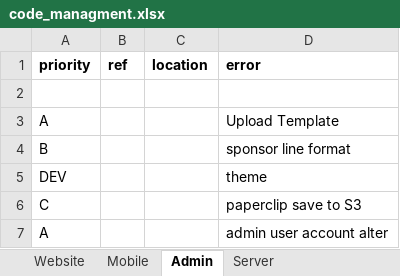
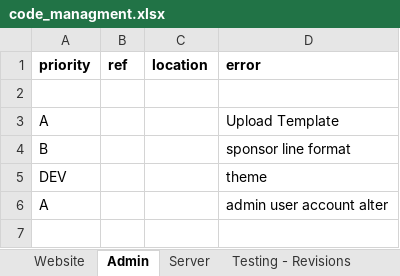
Before and after one commit to abauckland/maximus-fox, an Excel workbook: code_managment.xlsx, sheet Admin, drawn as a sheet; values as stored, in another font and other column widths than the file's, no borders; the diff names each change by its address in the sheet, - before the commit and + after, or states it on an @@ line.

```diff
--- a/code_managment.xlsx (sheet Admin)
+++ b/code_managment.xlsx (sheet Admin)
-sheet tab: Mobile
-row 6: C |  |  | paperclip save to S3
```
Also changed, not shown: sheet Website, sheet Server, 29 other files.
